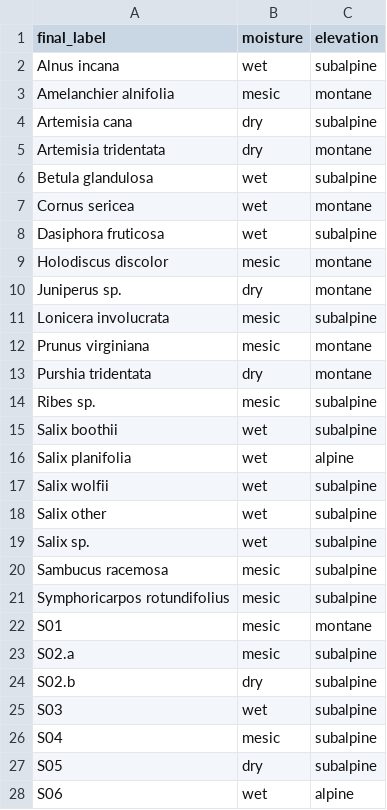
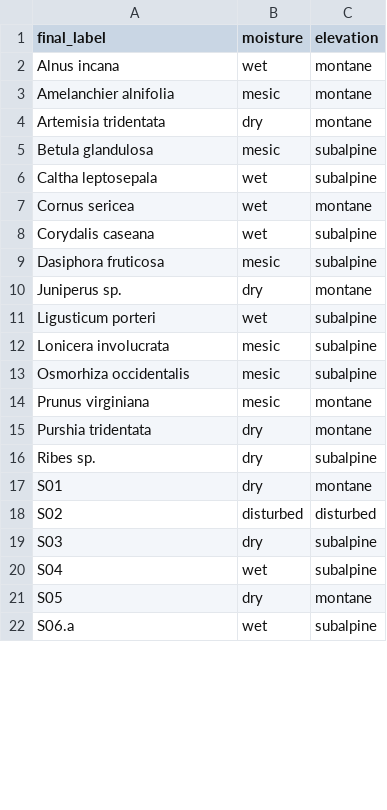
Before and after one commit to rmbl-chess/CHESS_meadow_clustering, a CSV file: data/small_reference/class_categories.csv, drawn as a sheet; only a part is shown; the diff covers the shown part only.

```diff
--- a/data/small_reference/class_categories.csv
+++ b/data/small_reference/class_categories.csv
@@ -2 +2 @@ final_label,moisture,elevation
-Alnus incana,wet,subalpine
+"Alnus incana","wet","montane"
@@ -4 +3,0 @@ Amelanchier alnifolia,mesic,montane
-Artemisia cana,dry,subalpine
@@ -6 +5,2 @@ Artemisia tridentata,dry,montane
-Betula glandulosa,wet,subalpine
+"Betula glandulosa","mesic","subalpine"
+"Caltha leptosepala","wet","subalpine"
@@ -8,2 +8,2 @@ Cornus sericea,wet,montane
-Dasiphora fruticosa,wet,subalpine
-Holodiscus discolor,mesic,montane
+"Corydalis caseana","wet","subalpine"
+"Dasiphora fruticosa","mesic","subalpine"
@@ -10,0 +11 @@ Juniperus sp.,dry,montane
+"Ligusticum porteri","wet","subalpine"
@@ -11,0 +13 @@ Lonicera involucrata,mesic,subalpine
+"Osmorhiza occidentalis","mesic","subalpine"
@@ -14,15 +16,7 @@ Purshia tridentata,dry,montane
-Ribes sp.,mesic,subalpine
-Salix boothii,wet,subalpine
-Salix planifolia,wet,alpine
-Salix wolfii,wet,subalpine
-Salix other,wet,subalpine
-Salix sp.,wet,subalpine
-Sambucus racemosa,mesic,subalpine
-Symphoricarpos rotundifolius,mesic,subalpine
-S01,mesic,montane
-S02.a,mesic,subalpine
-S02.b,dry,subalpine
-S03,wet,subalpine
-S04,mesic,subalpine
-S05,dry,subalpine
-S06,wet,alpine
+"Ribes sp.","dry","subalpine"
+"S01","dry","montane"
+"S02","disturbed","disturbed"
+"S03","dry","subalpine"
+"S04","wet","subalpine"
+"S05","dry","montane"
+"S06.a","wet","subalpine"
```
Also changed, not shown: 4 added rows, 3 removed rows and 18 edited cells elsewhere in this file, data/derived/aop_classified/class_lookup.csv, data/derived/aop_classified/class_lookup_labeled.csv, 5 other files.
